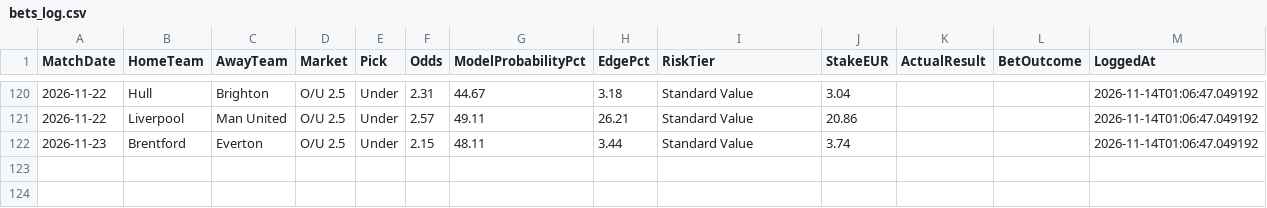
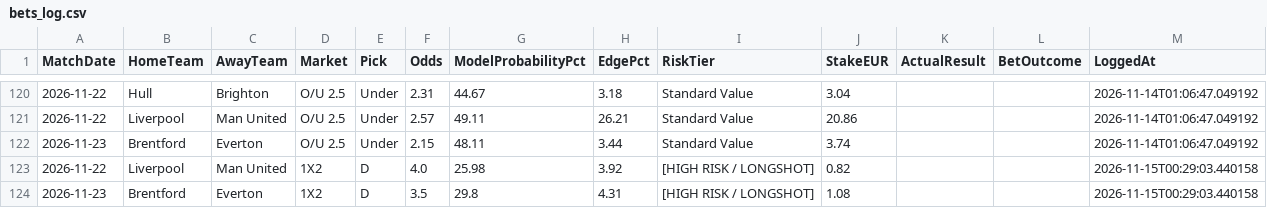
Before and after one commit to boukakos/palavoiBetPredictor, a CSV file: data/predictions/bets_log.csv, drawn as a sheet; only a part is shown, gaps mark what is left out; the diff names each change by its address in the sheet, - before the commit and + after, or states it on an @@ line.

```diff
--- a/data/predictions/bets_log.csv
+++ b/data/predictions/bets_log.csv
+row 123: 2026-11-22 | Liverpool | Man United | 1X2 | D | 4.0 | 25.98 | 3.92 | [HIGH RISK / LONGSHOT] | 0.82 |  |  | 2026-11-15T00:29:03.440158
+row 124: 2026-11-23 | Brentford | Everton | 1X2 | D | 3.5 | 29.8 | 4.31 | [HIGH RISK / LONGSHOT] | 1.08 |  |  | 2026-11-15T00:29:03.440158
```
Also changed, not shown: data/predictions/live_upcoming_predictions.csv, data/upcoming_fixtures.csv, 1 other file.
